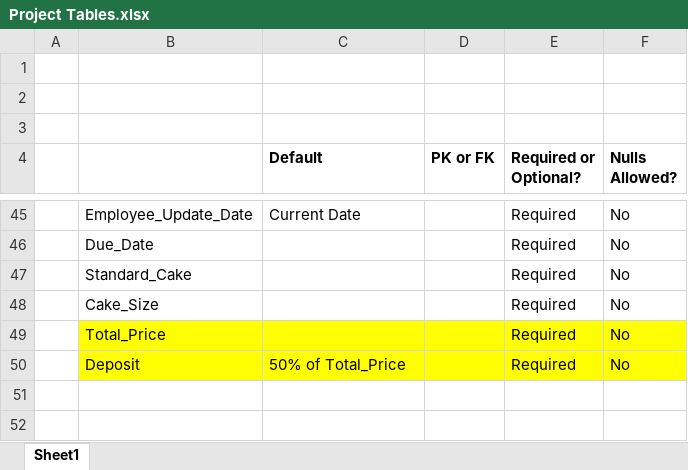
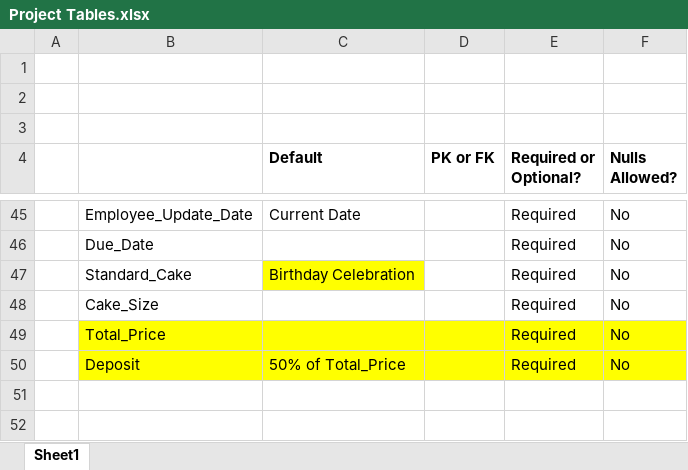
Before and after one commit to aahmad1212/CIS-3343-Civic-Systems, an Excel workbook: Project Tables.xlsx, sheet Sheet1, drawn as a sheet; only a part is shown, gaps mark what is left out; values as stored, in another font and other column widths than the file's, no borders; the diff names each change by its address in the sheet, - before the commit and + after, or states it on an @@ line.

Commit message:
Add files via upload

```diff
--- a/Project Tables.xlsx (sheet Sheet1)
+++ b/Project Tables.xlsx (sheet Sheet1)
-C47 (Default): (empty)
+C47 (Default): Birthday Celebration
-C47 fill: none
+C47 fill: #FFFF00
```
